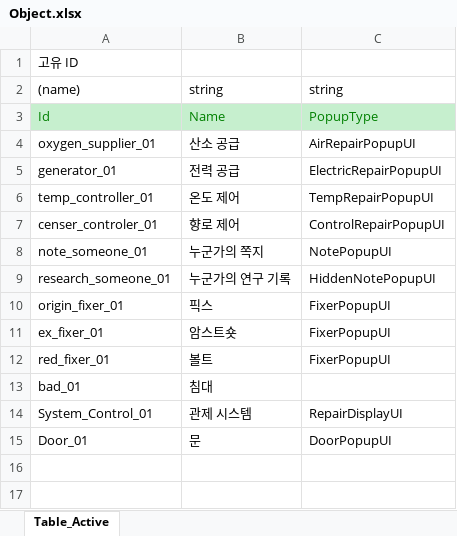
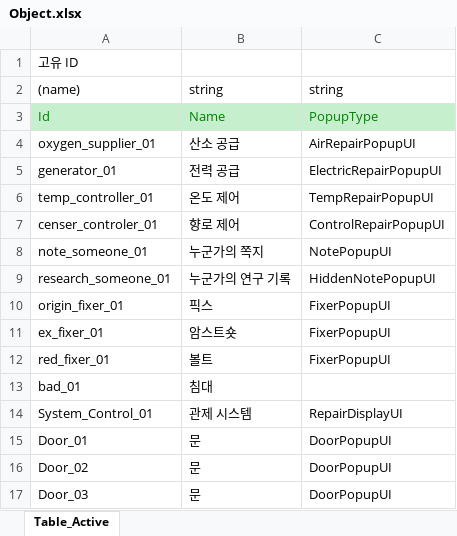
Before and after one commit to SonghaCH/SunnyHoGaming, an Excel workbook: JsonConverter/ExcelFiles/Object.xlsx, sheet Table_Active, drawn as a sheet; values as stored, in another font and other column widths than the file's, no borders; the diff names each change by its address in the sheet, - before the commit and + after, or states it on an @@ line.

```diff
--- a/JsonConverter/ExcelFiles/Object.xlsx (sheet Table_Active)
+++ b/JsonConverter/ExcelFiles/Object.xlsx (sheet Table_Active)
+row 16: Door_02 | 문 | DoorPopupUI
+row 17: Door_03 | 문 | DoorPopupUI
```
Also changed, not shown: 12 other files.
